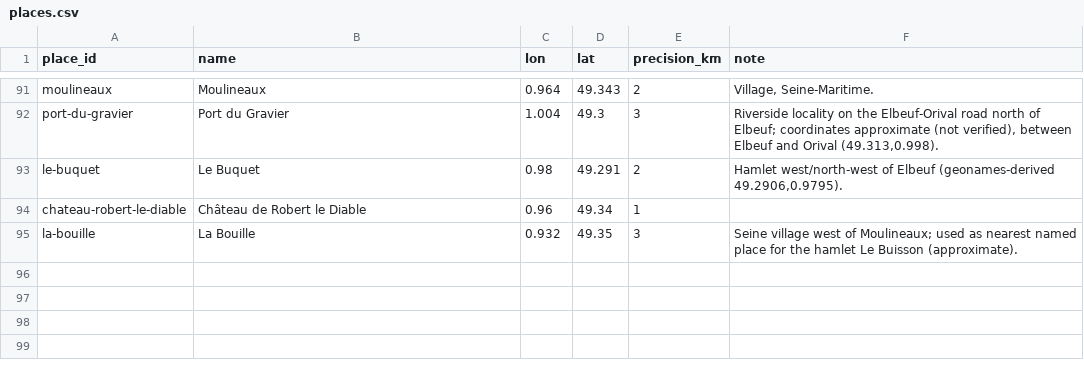
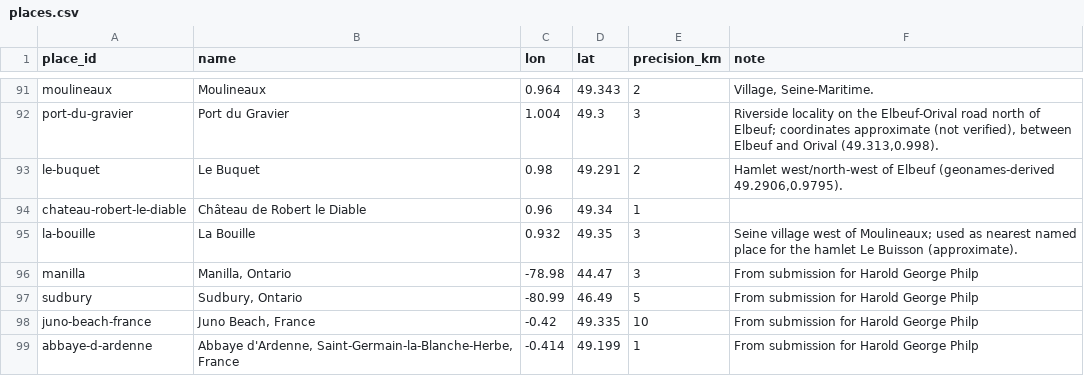
Before and after one commit to JoshOClock/soldier-paths, a CSV file: data/places.csv, drawn as a sheet; only a part is shown, gaps mark what is left out; the diff names each change by its address in the sheet, - before the commit and + after, or states it on an @@ line.

```diff
--- a/data/places.csv
+++ b/data/places.csv
+row 96: manilla | Manilla, Ontario | -78.98 | 44.47 | 3 | From submission for Harold George Philp
+row 97: sudbury | Sudbury, Ontario | -80.99 | 46.49 | 5 | From submission for Harold George Philp
+row 98: juno-beach-france | Juno Beach, France | -0.42 | 49.335 | 10 | From submission for Harold George Philp
+row 99: abbaye-d-ardenne | Abbaye d'Ardenne, Saint-Germain-la-Blanche-Herbe, France | -0.414 | 49.199 | 1 | From submission for Harold George Philp
```
Also changed, not shown: data/events.csv, data/postings.csv, 3 other files.
